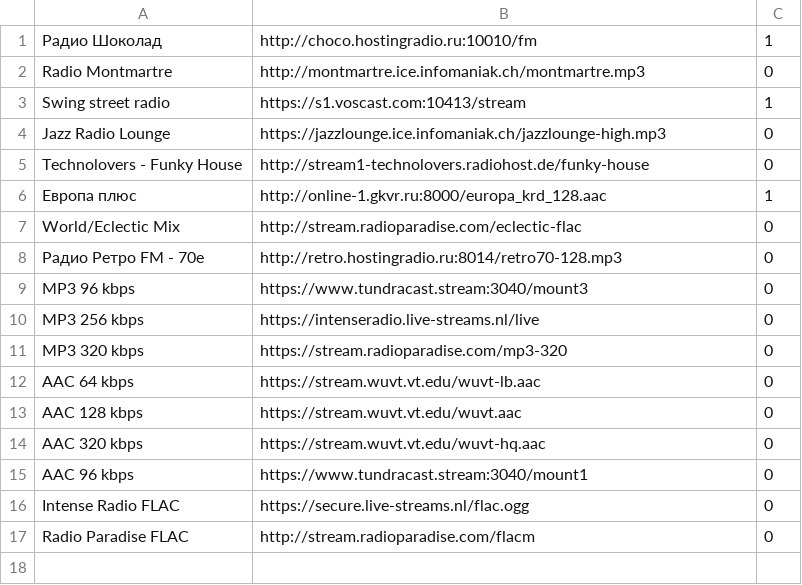
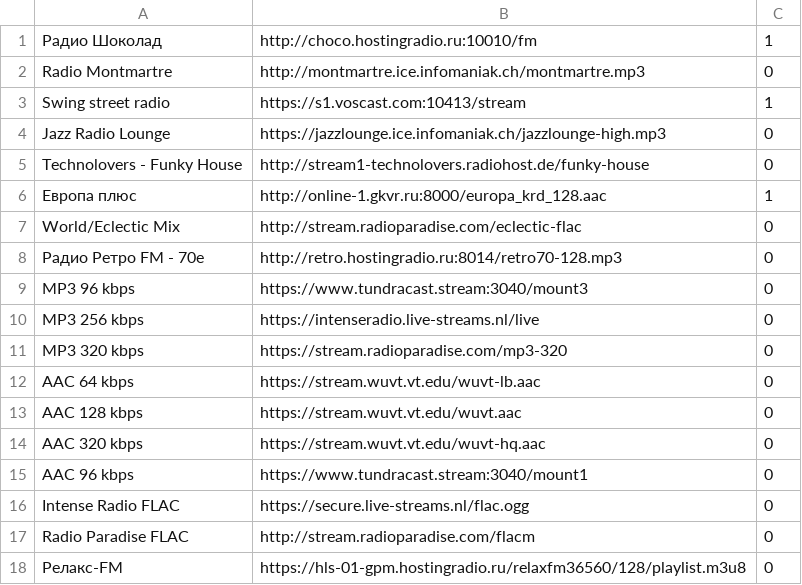
Before and after one commit to jmper-ha/jradio, a CSV file: data/config/stations.csv, drawn as a sheet.

```diff
--- a/data/config/stations.csv
+++ b/data/config/stations.csv
@@ -17 +17,2 @@ Intense Radio FLAC	https://secure.live-streams.nl/flac.ogg	0
 Radio Paradise FLAC	http://stream.radioparadise.com/flacm	0
+Релакс-FM	https://hls-01-gpm.hostingradio.ru/relaxfm36560/128/playlist.m3u8	0
```
Also changed, not shown: 7 other files.
